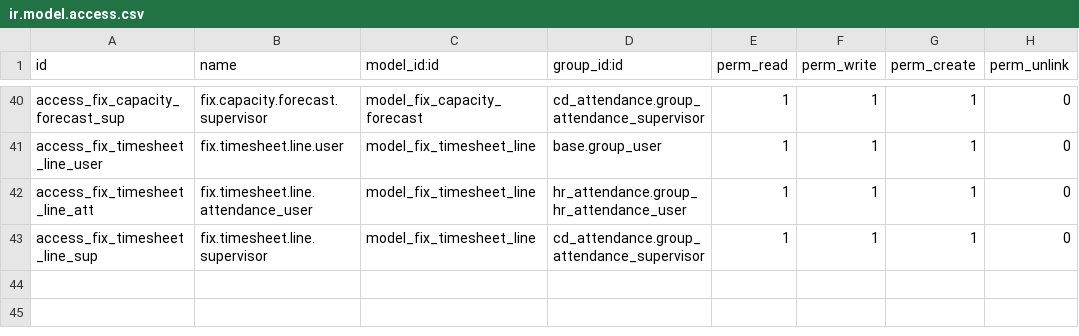
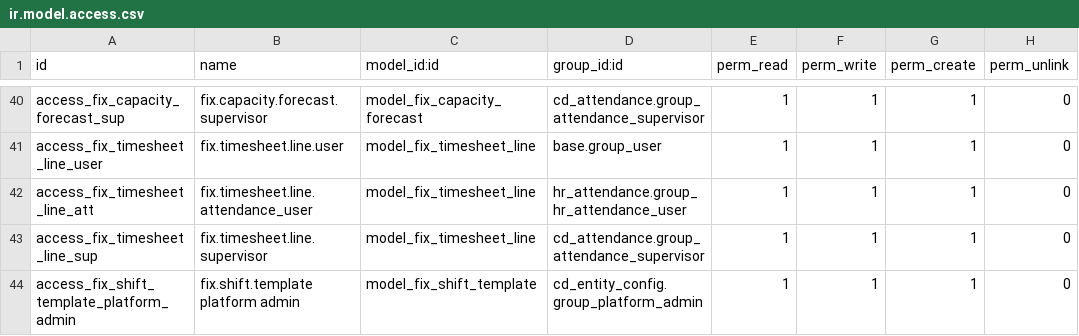
Before and after one commit to maz279/1000fix_new_erp_system, a CSV file: 1000_fix_codebase/addons/domain/h_people/cd_attendance/security/ir.model.access.csv, drawn as a sheet; only a part is shown, gaps mark what is left out; the diff names each change by its address in the sheet, - before the commit and + after, or states it on an @@ line.

```diff
--- a/1000_fix_codebase/addons/domain/h_people/cd_attendance/security/ir.model.access.csv
+++ b/1000_fix_codebase/addons/domain/h_people/cd_attendance/security/ir.model.access.csv
+row 44: access_fix_shift_template_platform_admin | fix.shift.template platform admin | model_fix_shift_template | cd_entity_config.group_platform_admin | 1 | 1 | 1 | 0
```
Also changed, not shown: 1000_fix_codebase/addons/domain/g_finance/cd_fpa/security/ir.model.access.csv, 1000_fix_codebase/addons/platform/cd_entity_config/security/ir.model.access.csv, 11 other files.
